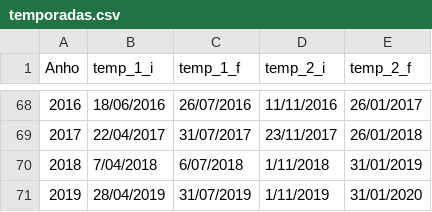
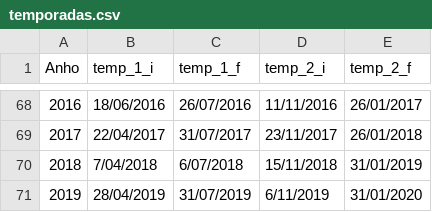
Before and after one commit to PabloMBooster/fenix, a CSV file: temporadas.csv, drawn as a sheet; only a part is shown, gaps mark what is left out.

```diff
--- a/temporadas.csv
+++ b/temporadas.csv
@@ -69,3 +69,3 @@ Anho,temp_1_i,temp_1_f,temp_2_i,temp_2_f
 2017,22/04/2017,31/07/2017,23/11/2017,26/01/2018
-2018,7/04/2018,6/07/2018,1/11/2018,31/01/2019
-2019,28/04/2019,31/07/2019,1/11/2019,31/01/2020
+2018,7/04/2018,6/07/2018,15/11/2018,31/01/2019
+2019,28/04/2019,31/07/2019,6/11/2019,31/01/2020
```
Also changed, not shown: 4 other files.
